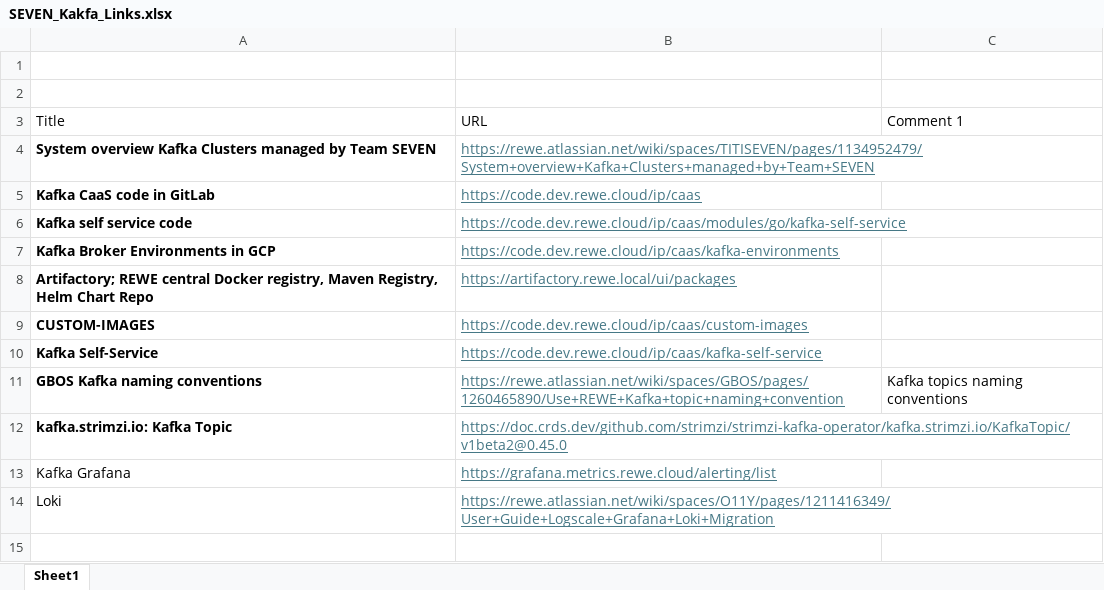
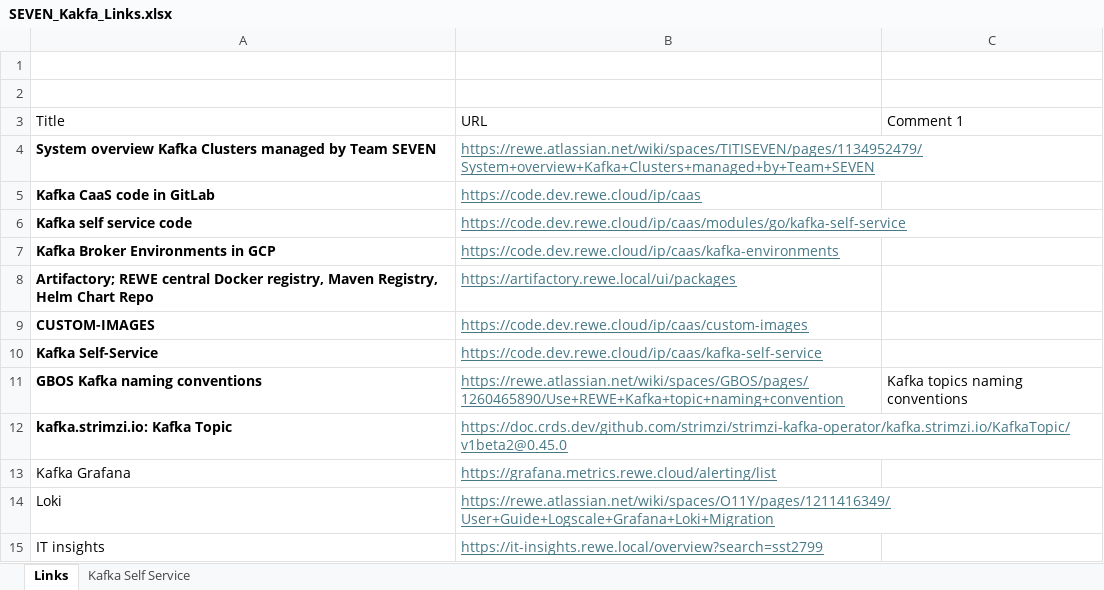
Before and after one commit to rd-ramon-castillosanchez/Docs-Misc, an Excel workbook: SEVEN_Kakfa_Links.xlsx, sheet Links, drawn as a sheet; values as stored, in another font and other column widths than the file's, no borders; table styles not drawn; the diff names each change by its address in the sheet, - before the commit and + after, or states it on an @@ line.

```diff
--- a/SEVEN_Kakfa_Links.xlsx (sheet Links)
+++ b/SEVEN_Kakfa_Links.xlsx (sheet Links)
-sheet tab: Sheet1
+sheet tab: Links
+sheet tab: Kafka Self Service
+row 15: IT insights | https://it-insights.rewe.local/overview?search=sst2799
```
Also changed, not shown: 3 other files.
